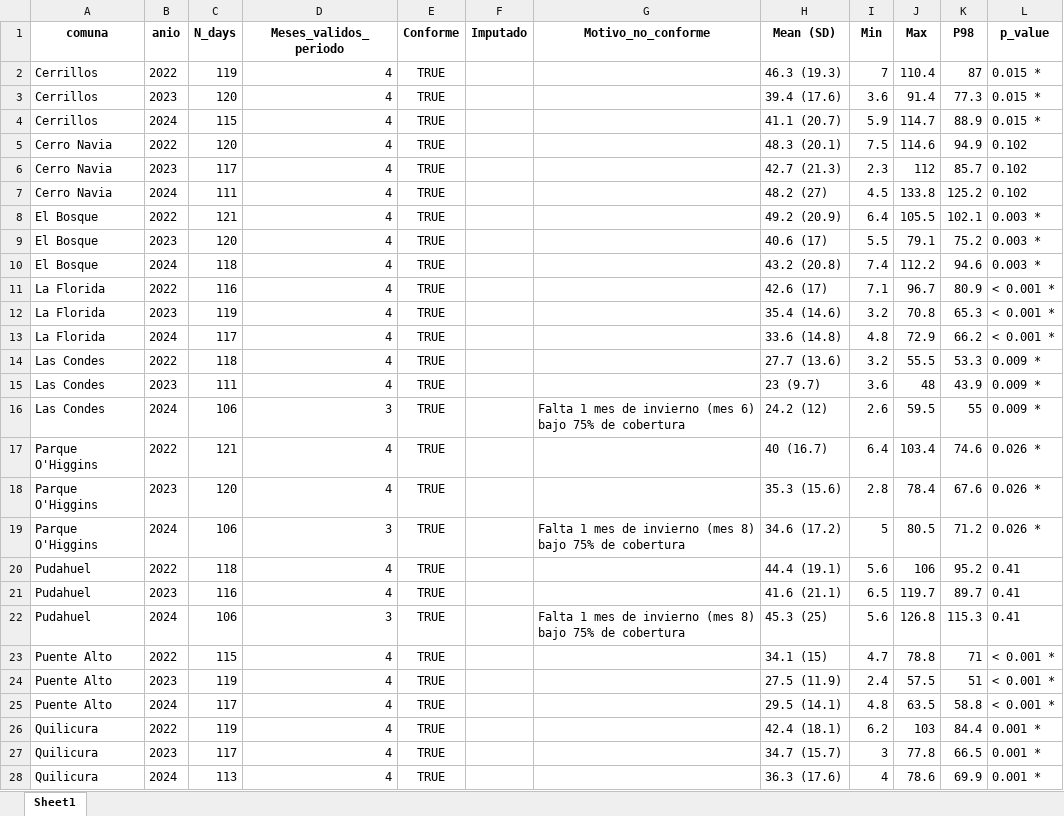
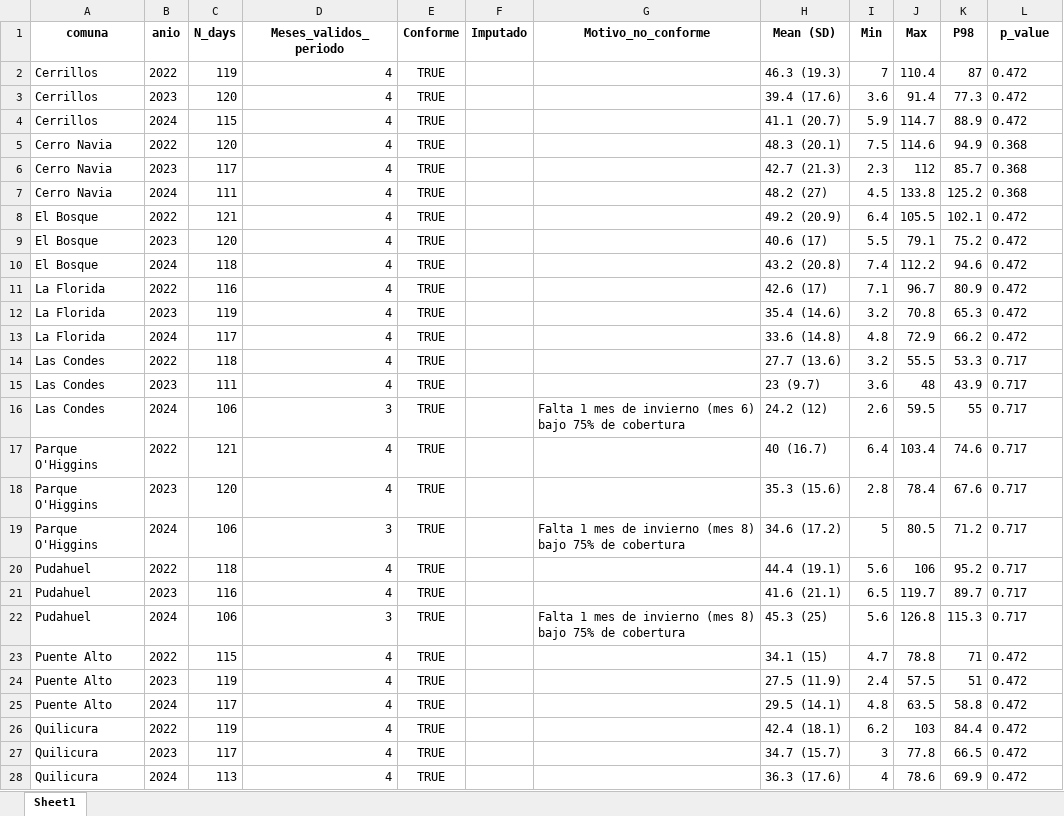
Before and after one commit to constanzarojasv/PM2.5_Inequalities_Chile, an Excel workbook: output/tables/table_2_winter_2.0.xlsx, sheet Sheet1, drawn as a sheet; only a part is shown; values as stored, in another font and other column widths than the file's, no borders; the diff covers the shown part only; the diff names each change by its address in the sheet, - before the commit and + after, or states it on an @@ line.

```diff
--- a/output/tables/table_2_winter_2.0.xlsx (sheet Sheet1)
+++ b/output/tables/table_2_winter_2.0.xlsx (sheet Sheet1)
-L2:L4 (p_value): 0.015 *
+L2:L4 (p_value): 0.472
-L5:L7 (p_value): 0.102
+L5:L7 (p_value): 0.368
-L8:L10 (p_value): 0.003 *
+L8:L10 (p_value): 0.472
-L11:L13 (p_value): < 0.001 *
+L11:L13 (p_value): 0.472
-L14:L16 (p_value): 0.009 *
+L14:L16 (p_value): 0.717
-L17:L19 (p_value): 0.026 *
+L17:L19 (p_value): 0.717
-L20:L22 (p_value): 0.41
+L20:L22 (p_value): 0.717
-L23:L25 (p_value): < 0.001 *
+L23:L25 (p_value): 0.472
-L26:L28 (p_value): 0.001 *
+L26:L28 (p_value): 0.472
```
Also changed, not shown: 3 edited cells elsewhere in this sheet, output/tables/table_1_anual_2.0.xlsx, 31 other files.
